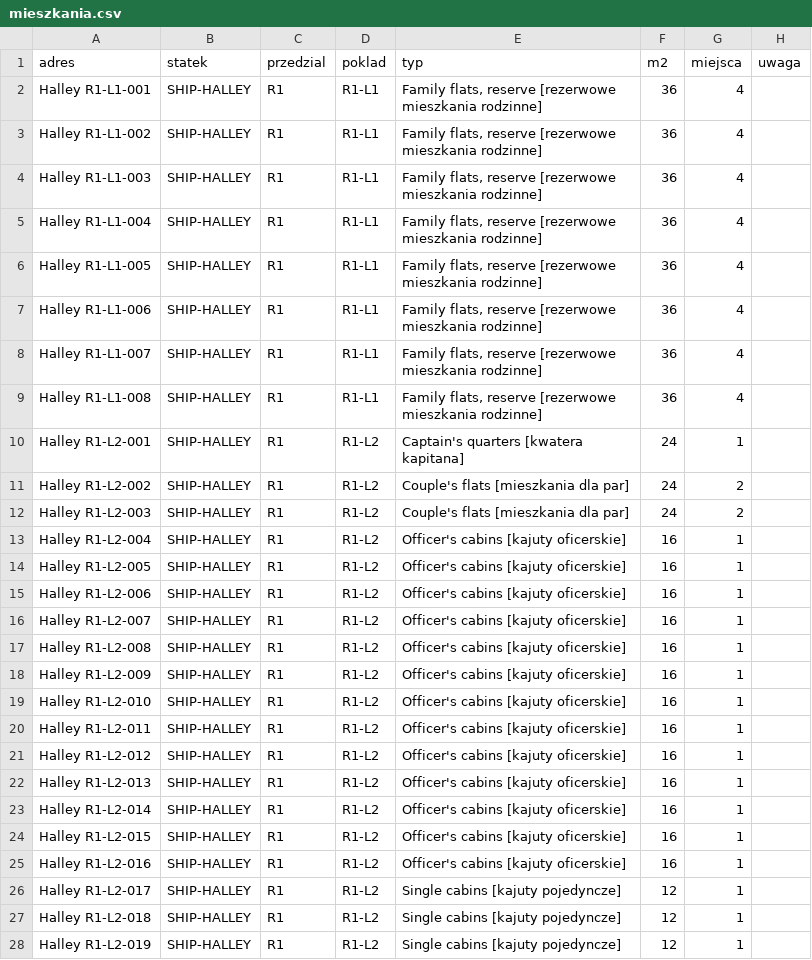
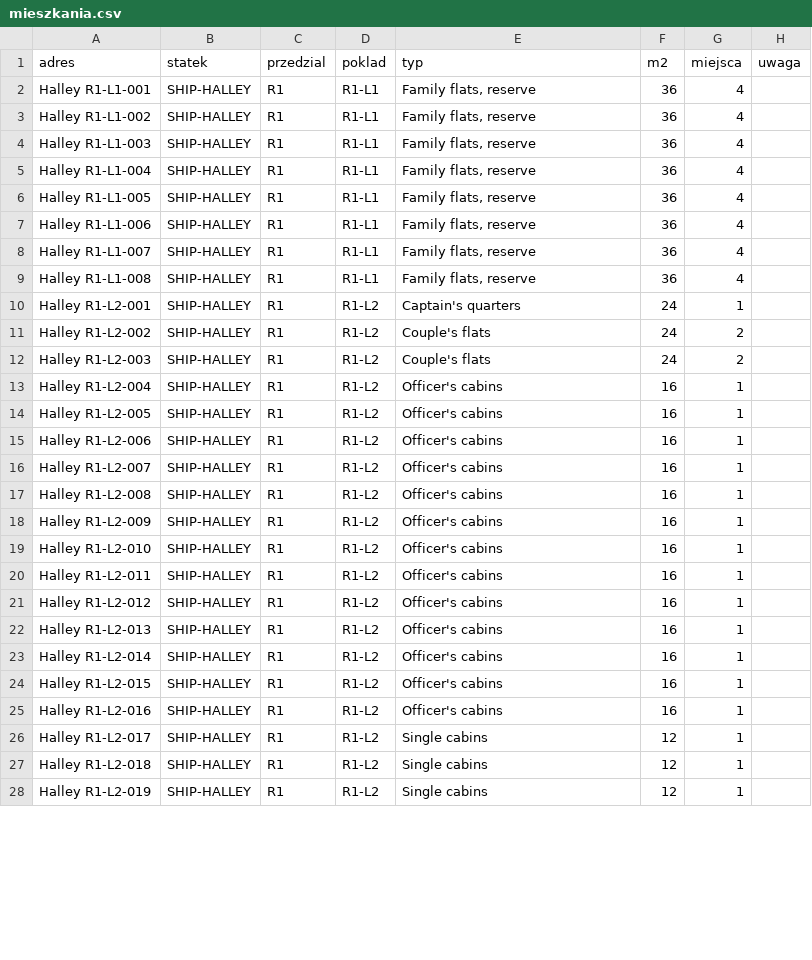
Before and after one commit to himikogalaxy/himiko, a CSV file: mieszkania.csv, drawn as a sheet; only a part is shown; the diff covers the shown part only.

```diff
--- a/mieszkania.csv
+++ b/mieszkania.csv
@@ -1,28 +1,28 @@
 adres,statek,przedzial,poklad,typ,m2,miejsca,uwaga
-Halley R1-L1-001,SHIP-HALLEY,R1,R1-L1,"Family flats, reserve [rezerwowe mieszkania rodzinne]",36,4,
-Halley R1-L1-002,SHIP-HALLEY,R1,R1-L1,"Family flats, reserve [rezerwowe mieszkania rodzinne]",36,4,
-Halley R1-L1-003,SHIP-HALLEY,R1,R1-L1,"Family flats, reserve [rezerwowe mieszkania rodzinne]",36,4,
-Halley R1-L1-004,SHIP-HALLEY,R1,R1-L1,"Family flats, reserve [rezerwowe mieszkania rodzinne]",36,4,
-Halley R1-L1-005,SHIP-HALLEY,R1,R1-L1,"Family flats, reserve [rezerwowe mieszkania rodzinne]",36,4,
-Halley R1-L1-006,SHIP-HALLEY,R1,R1-L1,"Family flats, reserve [rezerwowe mieszkania rodzinne]",36,4,
-Halley R1-L1-007,SHIP-HALLEY,R1,R1-L1,"Family flats, reserve [rezerwowe mieszkania rodzinne]",36,4,
-Halley R1-L1-008,SHIP-HALLEY,R1,R1-L1,"Family flats, reserve [rezerwowe mieszkania rodzinne]",36,4,
-Halley R1-L2-001,SHIP-HALLEY,R1,R1-L2,Captain's quarters [kwatera kapitana],24,1,
-Halley R1-L2-002,SHIP-HALLEY,R1,R1-L2,Couple's flats [mieszkania dla par],24,2,
-Halley R1-L2-003,SHIP-HALLEY,R1,R1-L2,Couple's flats [mieszkania dla par],24,2,
-Halley R1-L2-004,SHIP-HALLEY,R1,R1-L2,Officer's cabins [kajuty oficerskie],16,1,
-Halley R1-L2-005,SHIP-HALLEY,R1,R1-L2,Officer's cabins [kajuty oficerskie],16,1,
-Halley R1-L2-006,SHIP-HALLEY,R1,R1-L2,Officer's cabins [kajuty oficerskie],16,1,
-Halley R1-L2-007,SHIP-HALLEY,R1,R1-L2,Officer's cabins [kajuty oficerskie],16,1,
-Halley R1-L2-008,SHIP-HALLEY,R1,R1-L2,Officer's cabins [kajuty oficerskie],16,1,
-Halley R1-L2-009,SHIP-HALLEY,R1,R1-L2,Officer's cabins [kajuty oficerskie],16,1,
-Halley R1-L2-010,SHIP-HALLEY,R1,R1-L2,Officer's cabins [kajuty oficerskie],16,1,
-Halley R1-L2-011,SHIP-HALLEY,R1,R1-L2,Officer's cabins [kajuty oficerskie],16,1,
-Halley R1-L2-012,SHIP-HALLEY,R1,R1-L2,Officer's cabins [kajuty oficerskie],16,1,
-Halley R1-L2-013,SHIP-HALLEY,R1,R1-L2,Officer's cabins [kajuty oficerskie],16,1,
-Halley R1-L2-014,SHIP-HALLEY,R1,R1-L2,Officer's cabins [kajuty oficerskie],16,1,
-Halley R1-L2-015,SHIP-HALLEY,R1,R1-L2,Officer's cabins [kajuty oficerskie],16,1,
-Halley R1-L2-016,SHIP-HALLEY,R1,R1-L2,Officer's cabins [kajuty oficerskie],16,1,
-Halley R1-L2-017,SHIP-HALLEY,R1,R1-L2,Single cabins [kajuty pojedyncze],12,1,
-Halley R1-L2-018,SHIP-HALLEY,R1,R1-L2,Single cabins [kajuty pojedyncze],12,1,
-Halley R1-L2-019,SHIP-HALLEY,R1,R1-L2,Single cabins [kajuty pojedyncze],12,1,
+Halley R1-L1-001,SHIP-HALLEY,R1,R1-L1,"Family flats, reserve",36,4,
+Halley R1-L1-002,SHIP-HALLEY,R1,R1-L1,"Family flats, reserve",36,4,
+Halley R1-L1-003,SHIP-HALLEY,R1,R1-L1,"Family flats, reserve",36,4,
+Halley R1-L1-004,SHIP-HALLEY,R1,R1-L1,"Family flats, reserve",36,4,
+Halley R1-L1-005,SHIP-HALLEY,R1,R1-L1,"Family flats, reserve",36,4,
+Halley R1-L1-006,SHIP-HALLEY,R1,R1-L1,"Family flats, reserve",36,4,
+Halley R1-L1-007,SHIP-HALLEY,R1,R1-L1,"Family flats, reserve",36,4,
+Halley R1-L1-008,SHIP-HALLEY,R1,R1-L1,"Family flats, reserve",36,4,
+Halley R1-L2-001,SHIP-HALLEY,R1,R1-L2,Captain's quarters,24,1,
+Halley R1-L2-002,SHIP-HALLEY,R1,R1-L2,Couple's flats,24,2,
+Halley R1-L2-003,SHIP-HALLEY,R1,R1-L2,Couple's flats,24,2,
+Halley R1-L2-004,SHIP-HALLEY,R1,R1-L2,Officer's cabins,16,1,
+Halley R1-L2-005,SHIP-HALLEY,R1,R1-L2,Officer's cabins,16,1,
+Halley R1-L2-006,SHIP-HALLEY,R1,R1-L2,Officer's cabins,16,1,
+Halley R1-L2-007,SHIP-HALLEY,R1,R1-L2,Officer's cabins,16,1,
+Halley R1-L2-008,SHIP-HALLEY,R1,R1-L2,Officer's cabins,16,1,
+Halley R1-L2-009,SHIP-HALLEY,R1,R1-L2,Officer's cabins,16,1,
+Halley R1-L2-010,SHIP-HALLEY,R1,R1-L2,Officer's cabins,16,1,
+Halley R1-L2-011,SHIP-HALLEY,R1,R1-L2,Officer's cabins,16,1,
+Halley R1-L2-012,SHIP-HALLEY,R1,R1-L2,Officer's cabins,16,1,
+Halley R1-L2-013,SHIP-HALLEY,R1,R1-L2,Officer's cabins,16,1,
+Halley R1-L2-014,SHIP-HALLEY,R1,R1-L2,Officer's cabins,16,1,
+Halley R1-L2-015,SHIP-HALLEY,R1,R1-L2,Officer's cabins,16,1,
+Halley R1-L2-016,SHIP-HALLEY,R1,R1-L2,Officer's cabins,16,1,
+Halley R1-L2-017,SHIP-HALLEY,R1,R1-L2,Single cabins,12,1,
+Halley R1-L2-018,SHIP-HALLEY,R1,R1-L2,Single cabins,12,1,
+Halley R1-L2-019,SHIP-HALLEY,R1,R1-L2,Single cabins,12,1,
```
Also changed, not shown: 1 added row and 110 edited cells elsewhere in this file, ludzie_cialo.csv, ludzie_zycie.csv, 34 other files.
